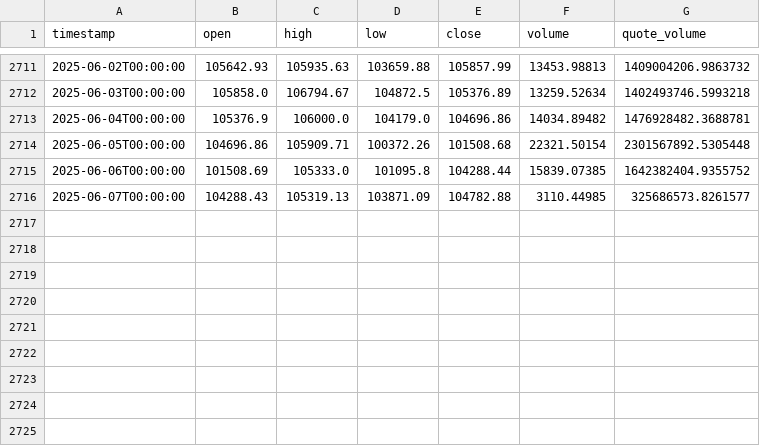
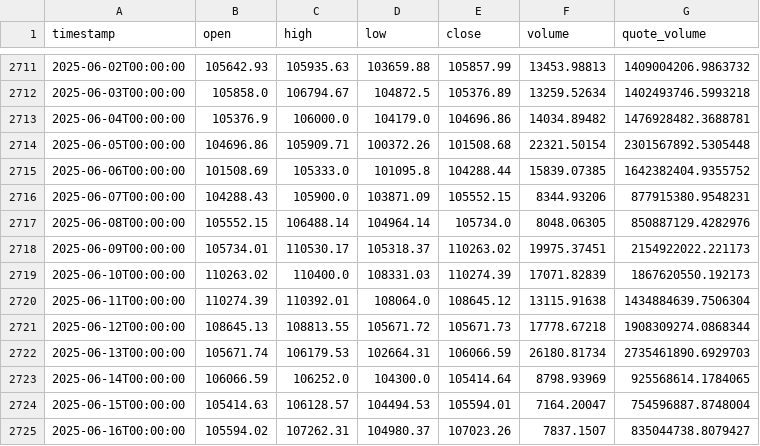
Before and after one commit to MakarZakharov/CryptoTrade, a CSV file: data/binance/BTCUSDT/1d/2018_01_01-now.csv, drawn as a sheet; only a part is shown, gaps mark what is left out.

```diff
--- a/data/binance/BTCUSDT/1d/2018_01_01-now.csv
+++ b/data/binance/BTCUSDT/1d/2018_01_01-now.csv
@@ -2715,2 +2715,11 @@ timestamp,open,high,low,close,volume,quote_volume
 2025-06-06T00:00:00,101508.69,105333.0,101095.8,104288.44,15839.07385,1642382404.9355752
-2025-06-07T00:00:00,104288.43,105319.13,103871.09,104782.88,3110.44985,325686573.8261577
+2025-06-07T00:00:00,104288.43,105900.0,103871.09,105552.15,8344.93206,877915380.9548231
+2025-06-08T00:00:00,105552.15,106488.14,104964.14,105734.0,8048.06305,850887129.4282976
+2025-06-09T00:00:00,105734.01,110530.17,105318.37,110263.02,19975.37451,2154922022.221173
+2025-06-10T00:00:00,110263.02,110400.0,108331.03,110274.39,17071.82839,1867620550.192173
+2025-06-11T00:00:00,110274.39,110392.01,108064.0,108645.12,13115.91638,1434884639.7506304
+2025-06-12T00:00:00,108645.13,108813.55,105671.72,105671.73,17778.67218,1908309274.0868344
+2025-06-13T00:00:00,105671.74,106179.53,102664.31,106066.59,26180.81734,2735461890.6929703
+2025-06-14T00:00:00,106066.59,106252.0,104300.0,105414.64,8798.93969,925568614.1784065
+2025-06-15T00:00:00,105414.63,106128.57,104494.53,105594.01,7164.20047,754596887.8748004
+2025-06-16T00:00:00,105594.02,107262.31,104980.37,107023.26,7837.1507,835044738.8079427
```
Also changed, not shown: data/Kraken/BTCUSDT/1d/2018_01_01-now.csv, data/MEXC/BTCUSDT/1d/2018_01_01-now.csv, 6 other files.
